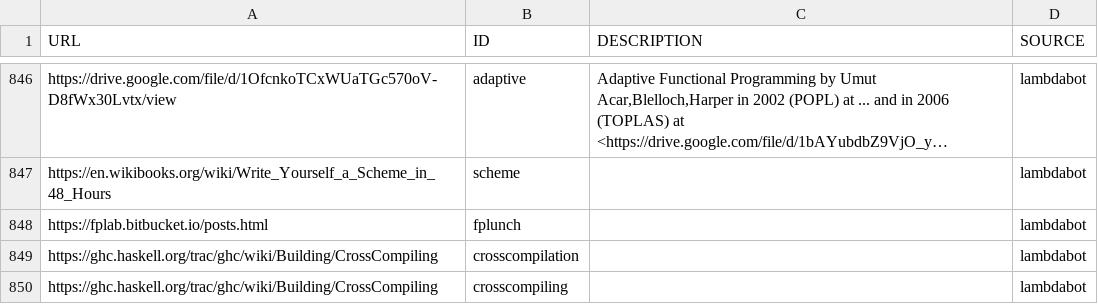
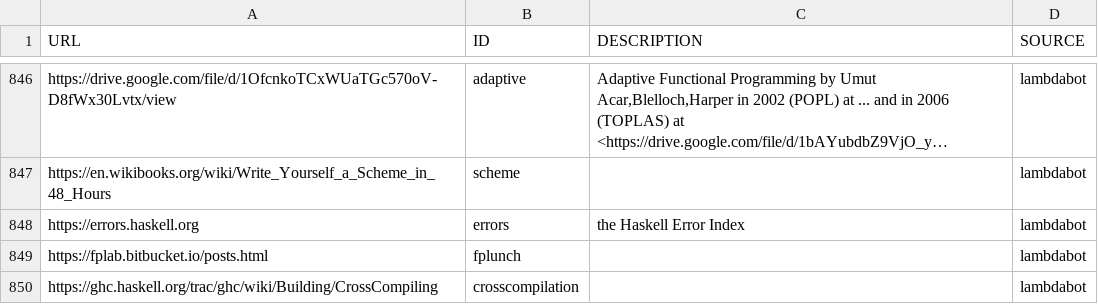
Before and after one commit to simonmichael/haskell-links-data, a TSV file: lambdabot.tsv, drawn as a sheet; only a part is shown, gaps mark what is left out; the shorter side is filled out with more unchanged rows; long unchanged cells end in …; the diff names each change by its address in the sheet, - before the commit and + after, or states it on an @@ line.

Commit message:
update lambdabot

```diff
--- a/lambdabot.tsv
+++ b/lambdabot.tsv
+row 848: https://errors.haskell.org | errors | the Haskell Error Index | lambdabot
```
